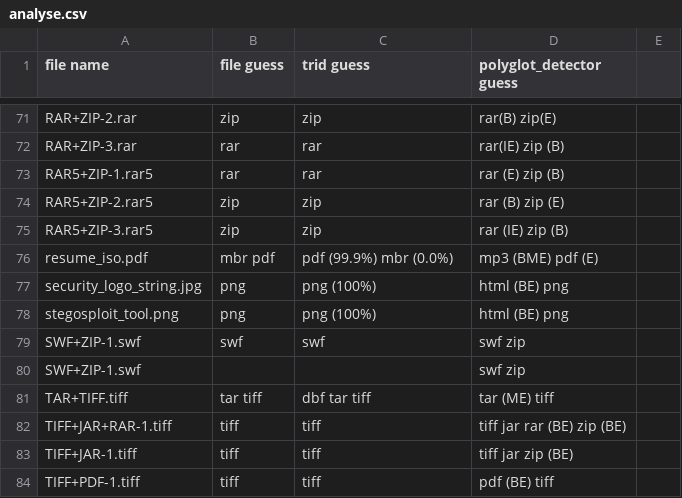
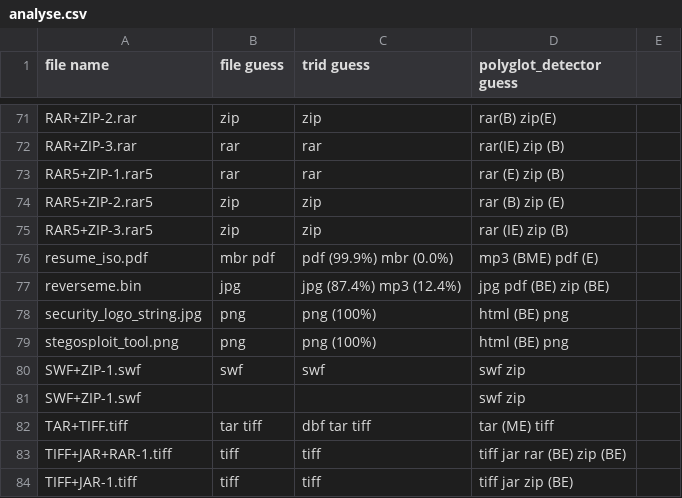
Before and after one commit to Polydet/polyglot-database, a CSV file: analyse.csv, drawn as a sheet; only a part is shown, gaps mark what is left out; the shorter side is filled out with more unchanged rows.

```diff
--- a/analyse.csv
+++ b/analyse.csv
@@ -76,2 +76,3 @@ RAR5+ZIP-3.rar5,zip,zip,rar (IE) zip (B)
 resume_iso.pdf,mbr pdf,pdf (99.9%) mbr (0.0%),mp3 (BME) pdf (E)
+reverseme.bin,jpg,jpg (87.4%) mp3 (12.4%),jpg pdf (BE) zip (BE)
 security_logo_string.jpg,png,png (100%),html (BE) png
```
Also changed, not shown: list.csv, 2 other files.
